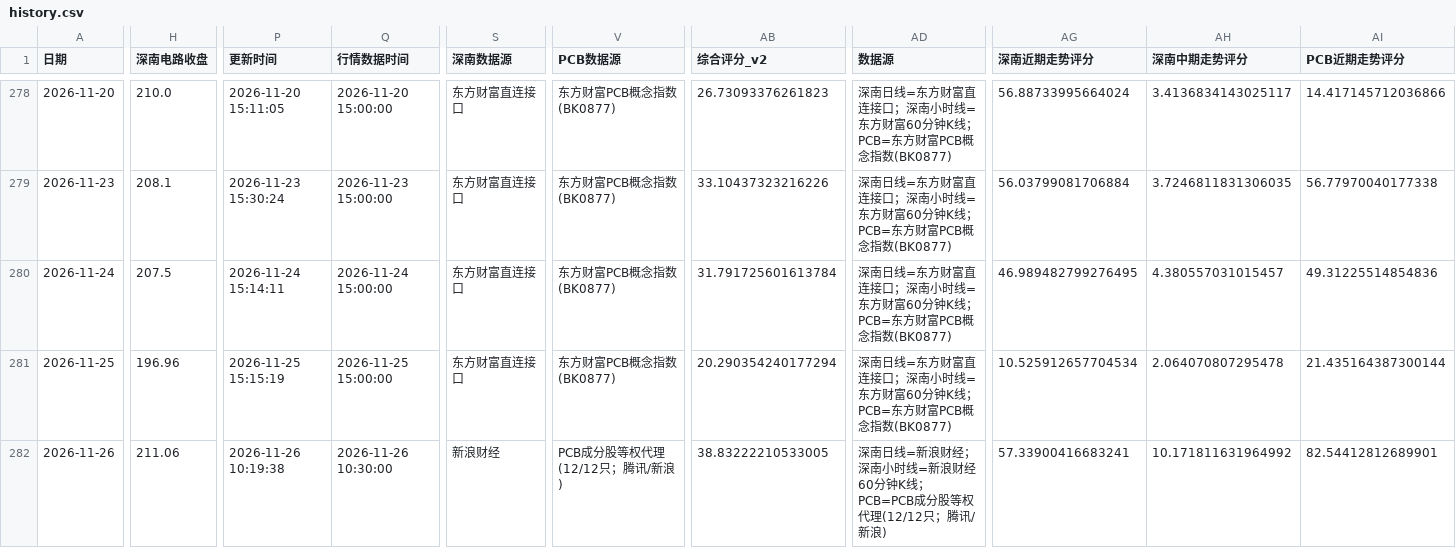
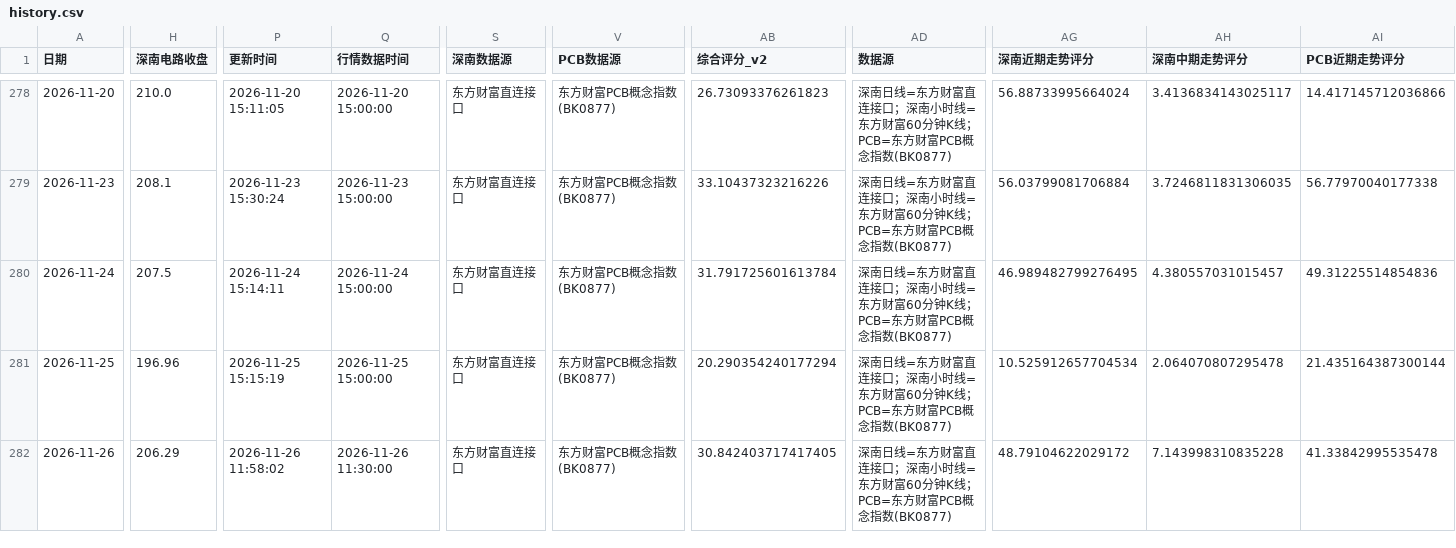
Before and after one commit to yuxzhang1987-maker/shennan-score-dashboard, a CSV file: data/history.csv, drawn as a sheet; only a part is shown, gaps mark what is left out; the diff covers the shown part only; the diff names each change by its address in the sheet, - before the commit and + after, or states it on an @@ line.

```diff
--- a/data/history.csv
+++ b/data/history.csv
-H282 (深南电路收盘): 211.06
+H282 (深南电路收盘): 206.29
-P282 (更新时间): 2026-11-26 10:19:38
+P282 (更新时间): 2026-11-26 11:58:02
-Q282 (行情数据时间): 2026-11-26 10:30:00
+Q282 (行情数据时间): 2026-11-26 11:30:00
-S282 (深南数据源): 新浪财经
+S282 (深南数据源): 东方财富直连接口
-V282 (PCB数据源): PCB成分股等权代理(12/12只；腾讯/新浪)
+V282 (PCB数据源): 东方财富PCB概念指数(BK0877)
-AB282 (综合评分_v2): 38.83222210533005
+AB282 (综合评分_v2): 30.842403717417405
-AD282 (数据源): …南日线=新浪财经；深南小时线=新浪财经60分钟K线；PCB=PCB成分股等权代理(12/12只；腾讯/新浪)
+AD282 (数据源): …南日线=东方财富直连接口；深南小时线=东方财富60分钟K线；PCB=东方财富PCB概念指数(BK0877)
-AG282 (深南近期走势评分): 57.33900416683241
+AG282 (深南近期走势评分): 48.79104622029172
-AH282 (深南中期走势评分): 10.171811631964992
+AH282 (深南中期走势评分): 7.143998310835228
-AI282 (PCB近期走势评分): 82.54412812689901
+AI282 (PCB近期走势评分): 41.33842995535478
```
Also changed, not shown: 1 edited cell elsewhere in this file, data/hourly_history.csv, data/quant_factor_history.csv, 3 other files.
